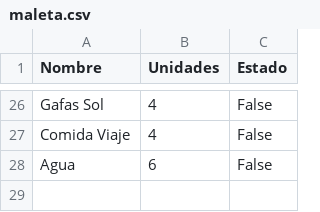
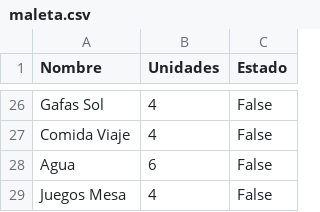
Before and after one commit to PaskuRami/prueba_app, a CSV file: data/maleta.csv, drawn as a sheet; only a part is shown, gaps mark what is left out; the diff names each change by its address in the sheet, - before the commit and + after, or states it on an @@ line.

Commit message:
Update maleta.csv

```diff
--- a/data/maleta.csv
+++ b/data/maleta.csv
+row 29: Juegos Mesa | 4 | False
```
